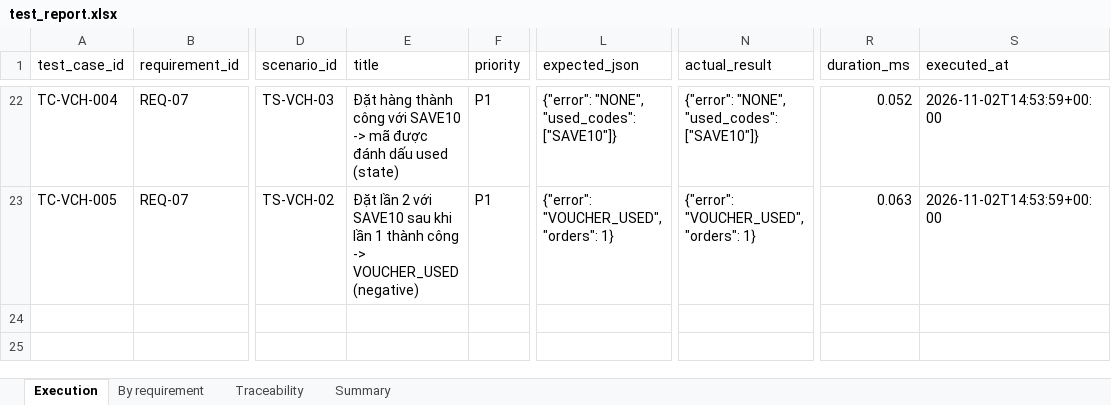
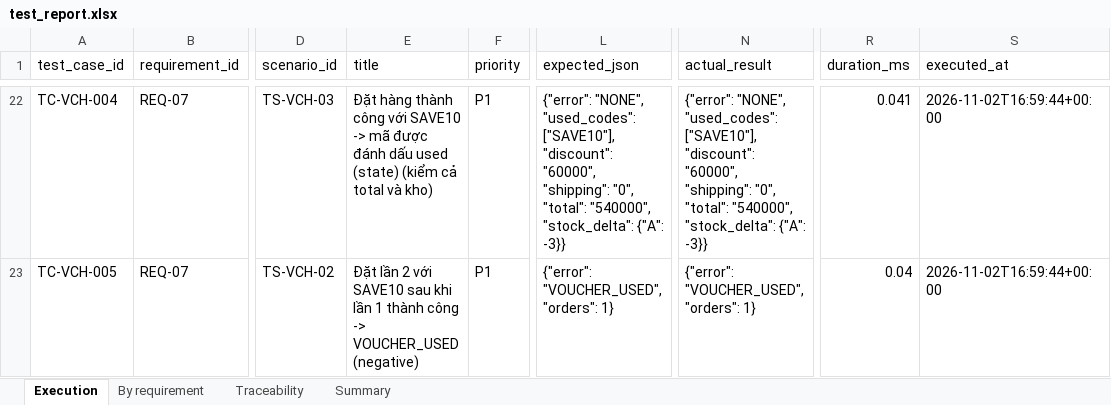
Before and after one commit to khacmobile2805-svg/educommerce-stlab02, an Excel workbook: reports_after_fix/test_report.xlsx, sheet Execution, drawn as a sheet; only a part is shown, gaps mark what is left out; values as stored, in another font and other column widths than the file's, no borders; the diff covers the shown part only; the diff names each change by its address in the sheet, - before the commit and + after, or states it on an @@ line.

```diff
--- a/reports_after_fix/test_report.xlsx (sheet Execution)
+++ b/reports_after_fix/test_report.xlsx (sheet Execution)
-E22 (title): …used (state)
+E22 (title): …used (state) (kiểm cả total và kho)
-L22 (expected_json): …"NONE", "used_codes": ["SAVE10"]}
+L22 (expected_json): …"NONE", "used_codes": ["SAVE10"], "discount": "60000", "shipping": "0", "total": "540000", "stock_delta": {"A": -3}}
-N22 (actual_result): …"NONE", "used_codes": ["SAVE10"]}
+N22 (actual_result): …"NONE", "used_codes": ["SAVE10"], "discount": "60000", "shipping": "0", "total": "540000", "stock_delta": {"A": -3}}
-R22 (duration_ms): 0.052
+R22 (duration_ms): 0.041
-S22:S23 (executed_at): 2026-11-02T14:53:59+00:00
+S22:S23 (executed_at): 2026-11-02T16:59:44+00:00
-R23 (duration_ms): 0.063
+R23 (duration_ms): 0.04
```
Also changed, not shown: 49 edited cells elsewhere in this sheet, reports/test_report.xlsx, reports_after_fix/sample_regression/test_report.xlsx, 6 other files.
